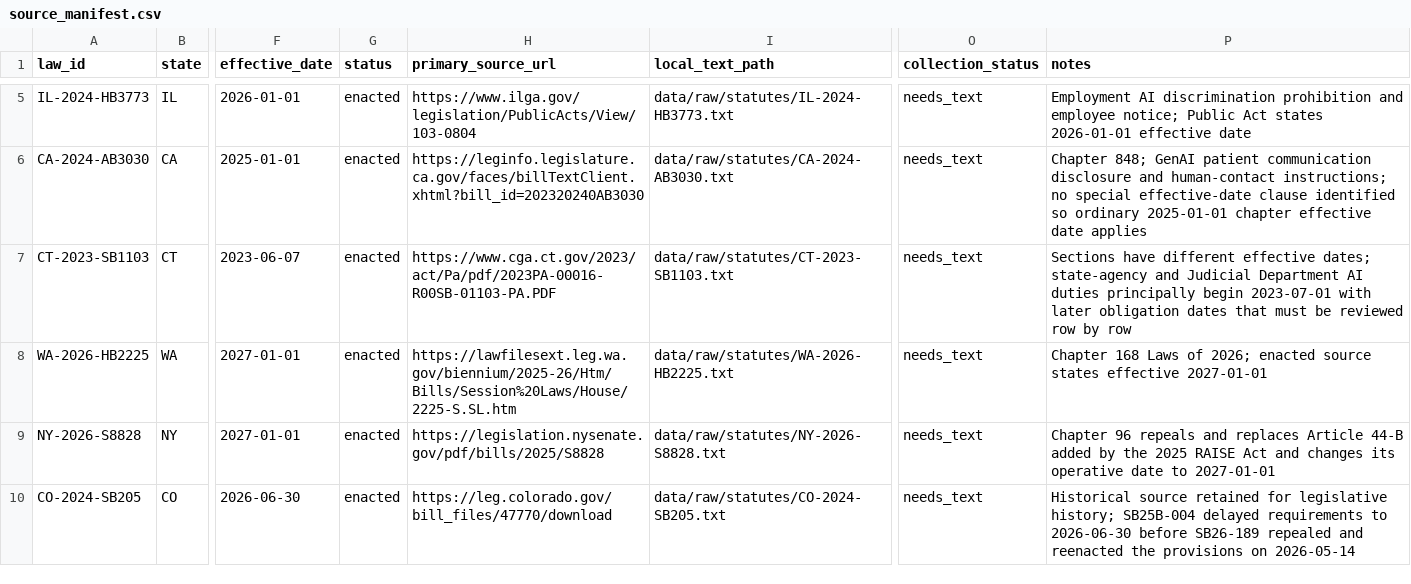
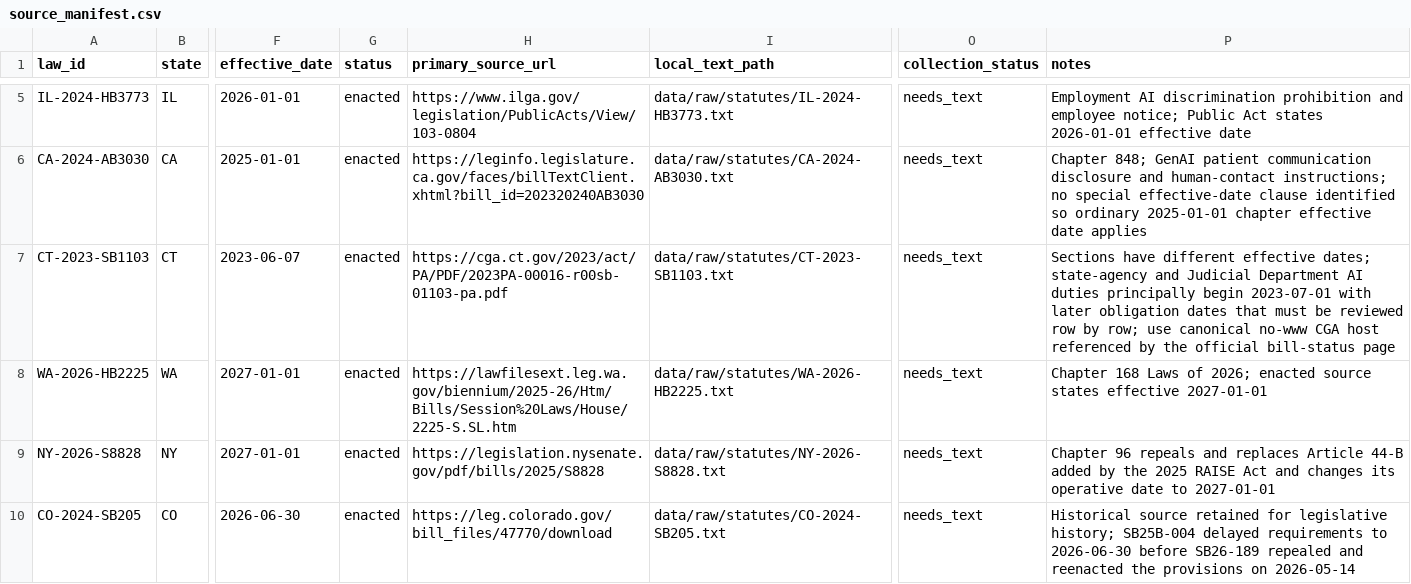
Before and after one commit to raamnandhakumar-eng/us-ai-federalism, a CSV file: config/source_manifest.csv, drawn as a sheet; only a part is shown, gaps mark what is left out; the diff names each change by its address in the sheet, - before the commit and + after, or states it on an @@ line.

Commit message:
Fix Connecticut primary source endpoint

```diff
--- a/config/source_manifest.csv
+++ b/config/source_manifest.csv
-H7 (primary_source_url): https://www.cga.ct.gov/2023/act/Pa/pdf/2023PA-00016-R00SB-01103-PA.PDF
+H7 (primary_source_url): https://cga.ct.gov/2023/act/PA/PDF/2023PA-00016-r00sb-01103-pa.pdf
-P7 (notes): …row by row
+P7 (notes): …row by row; use canonical no-www CGA host referenced by the official bill-status page
```
